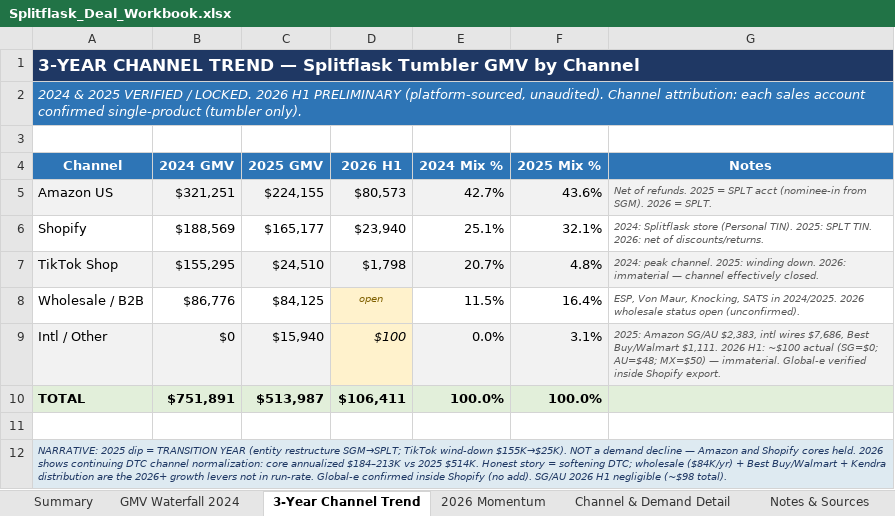
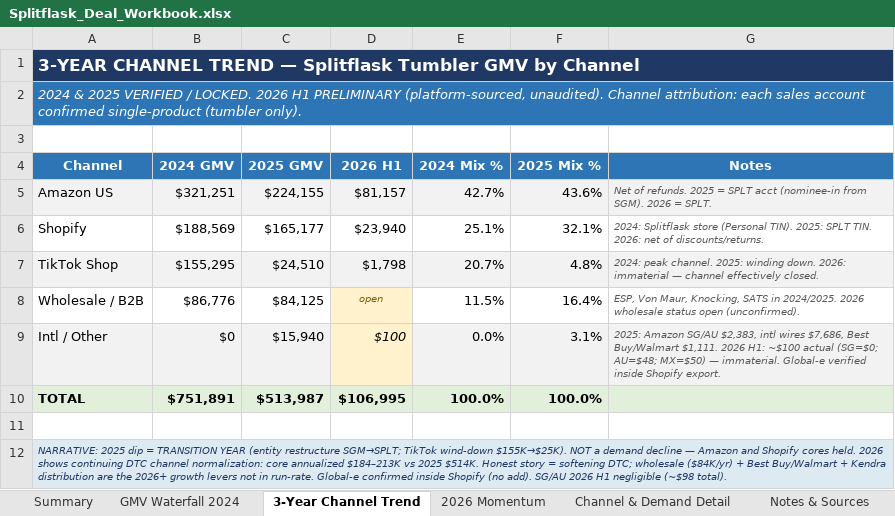
Before and after one commit to ArizeNwosu/StoneSupplyCo, an Excel workbook: Downloads/Splitflask-Financials/deliverables/Splitflask_Deal_Workbook.xlsx, sheet 3-Year Channel Trend, drawn as a sheet; values as stored, in another font and other column widths than the file's, no borders; the diff names each change by its address in the sheet, - before the commit and + after, or states it on an @@ line.

```diff
--- a/Downloads/Splitflask-Financials/deliverables/Splitflask_Deal_Workbook.xlsx (sheet 3-Year Channel Trend)
+++ b/Downloads/Splitflask-Financials/deliverables/Splitflask_Deal_Workbook.xlsx (sheet 3-Year Channel Trend)
-D5 (2026 H1): $80,573
+D5 (2026 H1): $81,157
-D10 (2026 H1): $106,411
+D10 (2026 H1): $106,995
```
Also changed, not shown: sheet Summary, Downloads/Splitflask-Financials/deliverables/SPLT_2025_Amendment_Packet.xlsx, 1 other file.
